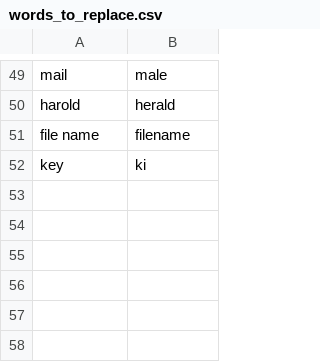
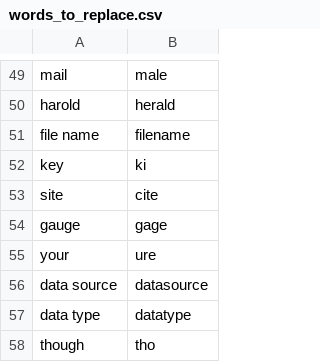
Before and after one commit to andyschweig/aes_talon_community, a CSV file: settings/words_to_replace.csv, drawn as a sheet; only a part is shown, gaps mark what is left out; the diff names each change by its address in the sheet, - before the commit and + after, or states it on an @@ line.

Commit message:
Settings values from before fork sync

```diff
--- a/settings/words_to_replace.csv
+++ b/settings/words_to_replace.csv
+row 53: site | cite
+row 54: gauge | gage
+row 55: your | ure
+row 56: data source | datasource
+row 57: data type | datatype
+row 58: though | tho
```
Also changed, not shown: settings/file_extensions.csv, 2 other files.
